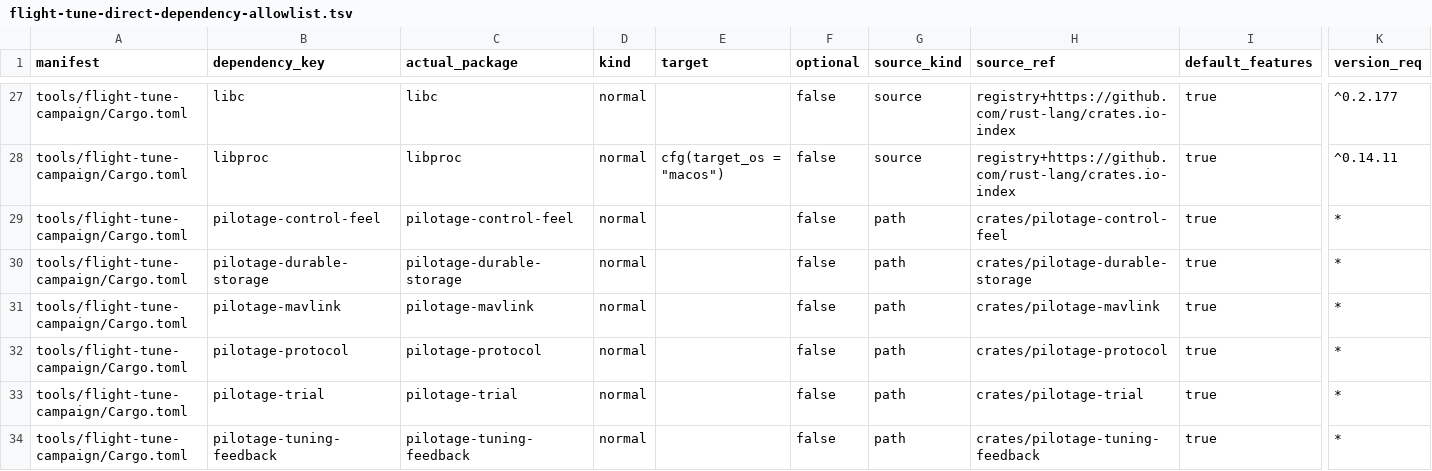
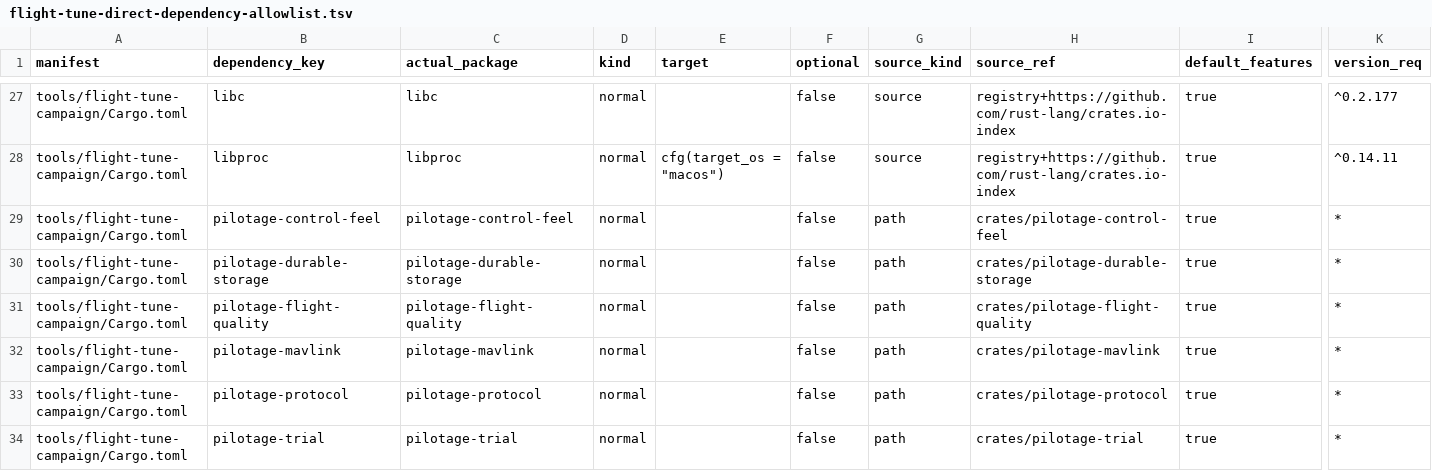
Before and after one commit to luofang34/Pilotage, a TSV file: scripts/flight-tune-direct-dependency-allowlist.tsv, drawn as a sheet; only a part is shown, gaps mark what is left out; the shorter side is filled out with more unchanged rows; rows hold the shown columns only; the diff names each change by its address in the sheet, - before the commit and + after, or states it on an @@ line.

```diff
--- a/scripts/flight-tune-direct-dependency-allowlist.tsv
+++ b/scripts/flight-tune-direct-dependency-allowlist.tsv
+row 31: tools/flight-tune-campaign/Cargo.toml | pilotage-flight-quality | pilotage-flight-quality | normal |  | false | path | crates/pilotage-flight-quality | true | *
```
Also changed, not shown: 7 other files.
